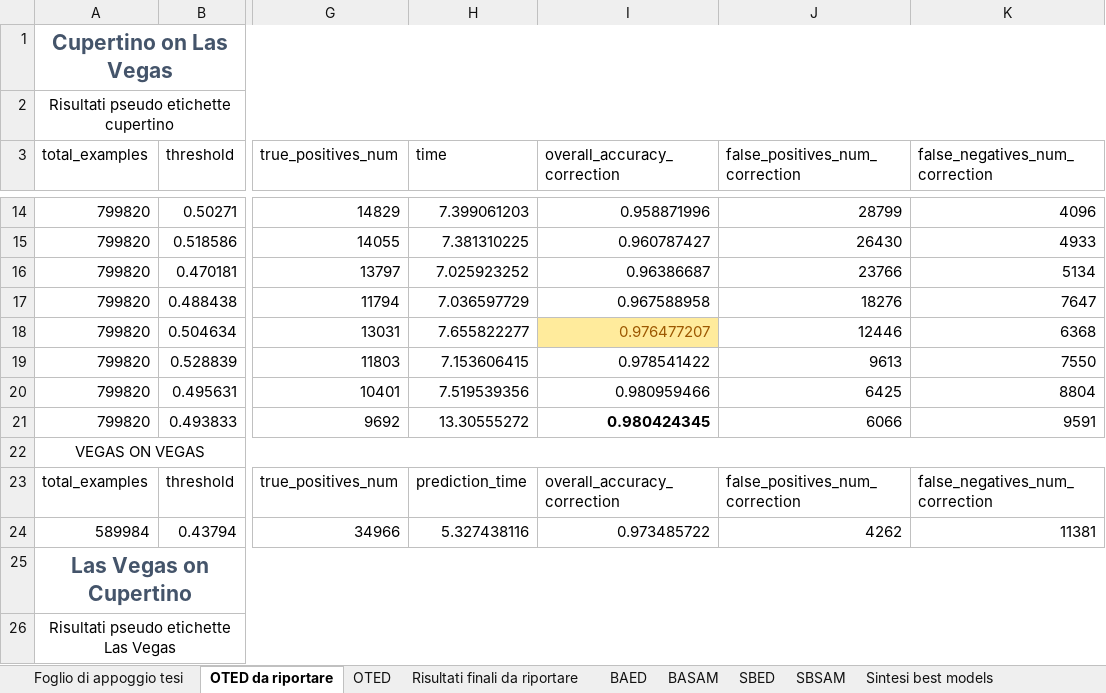
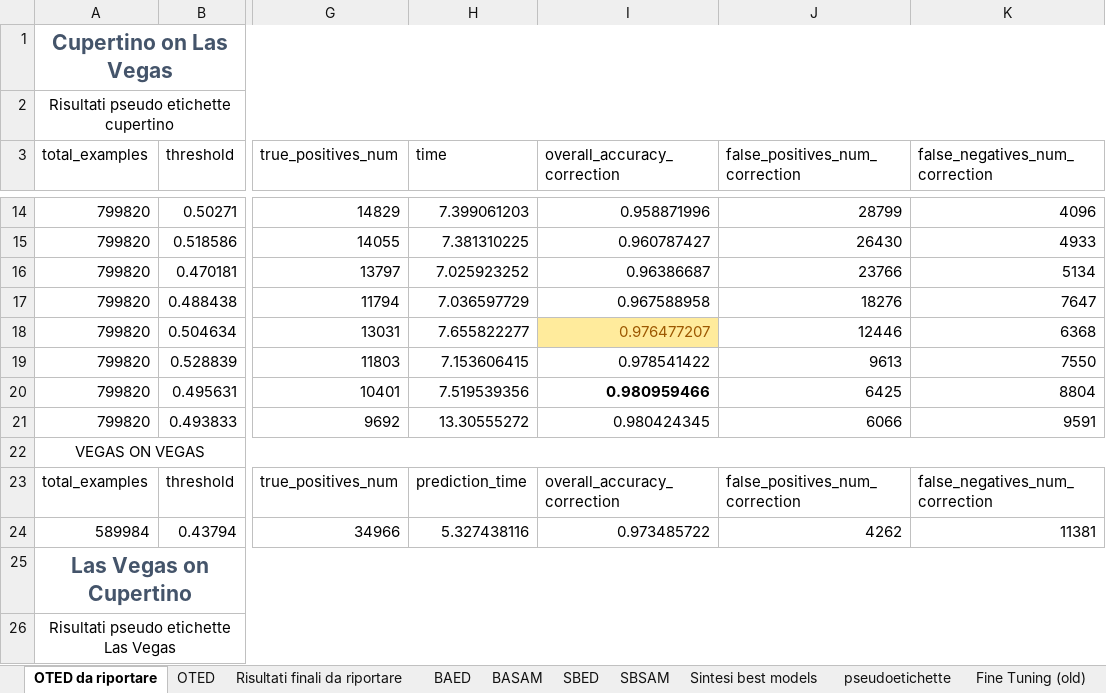
Before and after one commit to DomMcOyle/SiameseChangeDetection, an Excel workbook: res/sintesi migliori run.xlsx, sheet OTED da riportare, drawn as a sheet; only a part is shown, gaps mark what is left out; values as stored, in another font and other column widths than the file's, no borders; the diff names each change by its address in the sheet, - before the commit and + after, or states it on an @@ line.

Commit message:
sistemata svista sui risultati oted

```diff
--- a/res/sintesi migliori run.xlsx (sheet OTED da riportare)
+++ b/res/sintesi migliori run.xlsx (sheet OTED da riportare)
-I20 bold: off
+I20 bold: on
-I21 bold: on
+I21 bold: off
```
Also changed, not shown: other sheet tabs.
